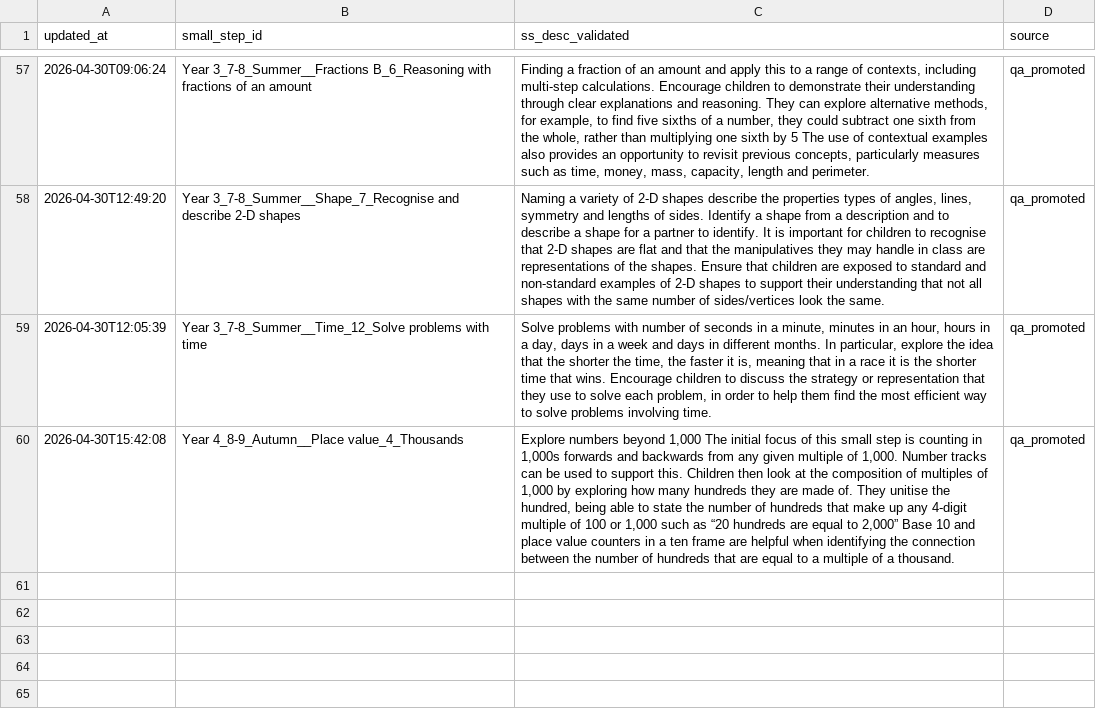
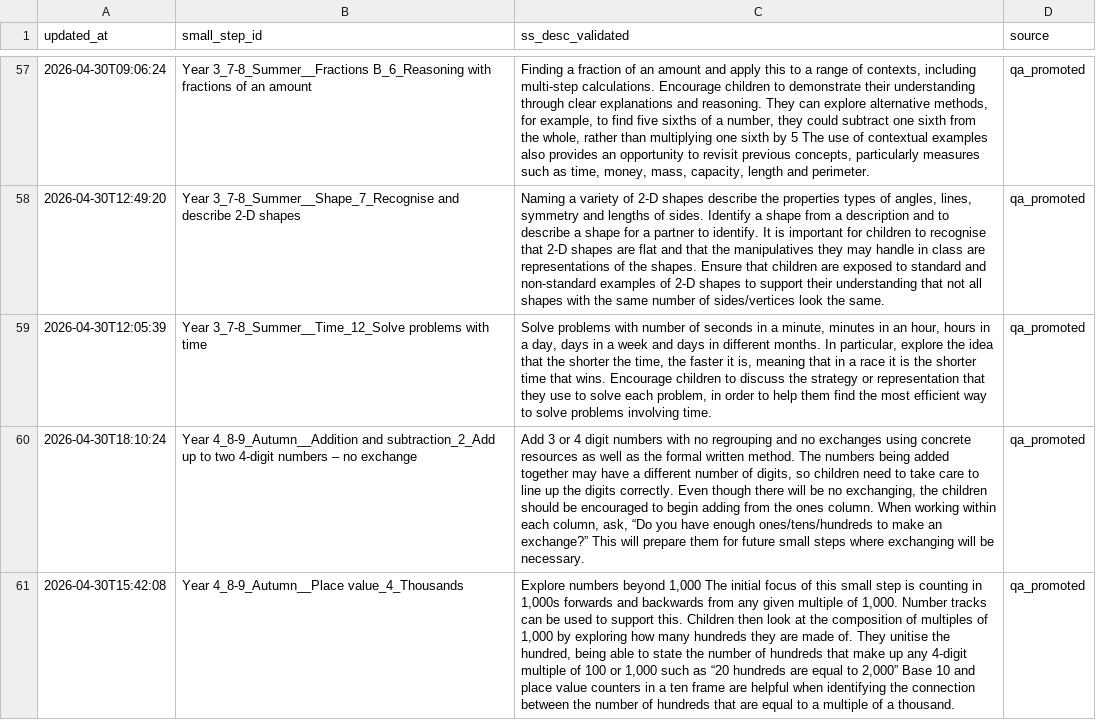
Before and after one commit to johnbrown-png/flipper-lite, a CSV file: qa/ss_desc_validated_overrides.csv, drawn as a sheet; only a part is shown, gaps mark what is left out; the diff names each change by its address in the sheet, - before the commit and + after, or states it on an @@ line.

```diff
--- a/qa/ss_desc_validated_overrides.csv
+++ b/qa/ss_desc_validated_overrides.csv
+row 60: 2026-04-30T18:10:24 | Year 4_8-9_Autumn__Addition and subtraction_2_Add up to two 4-digit numbers – no exchange | Add 3 or 4 digit numbers with no regrouping and no exchanges using concrete resources as well as the formal written method. The numbers being added together may have a different number of digits, so children need to take care to line up the digits correctly. Even though there will be no exchanging, the children should be encouraged to begin adding from the ones column. When working within each column, ask, “Do you have enough ones/tens/hundreds to make an exchange?” This will prepare them for future small steps where exchanging will be necessary. | qa_promoted
```
Also changed, not shown: qa/manual_precomputed_overrides.csv, qa/step_video_knockouts.csv, 3 other files.
